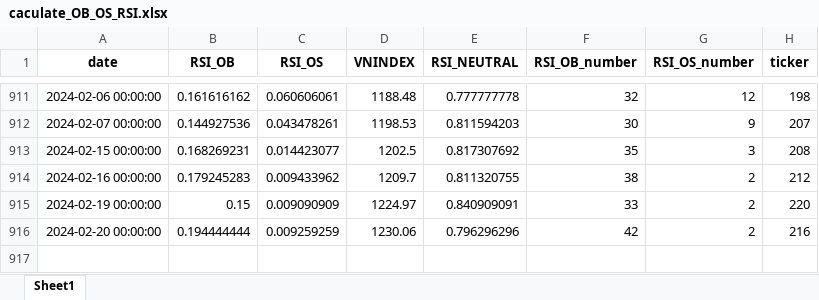
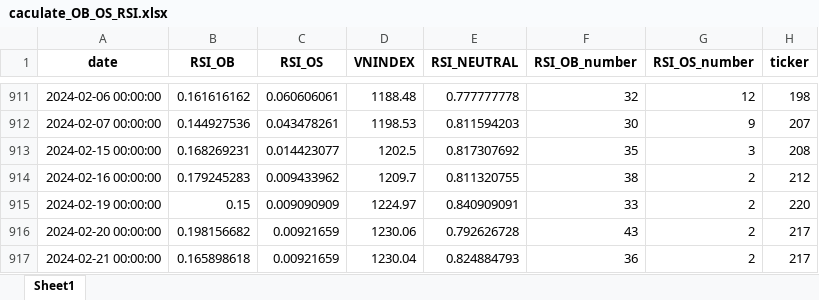
Before and after one commit to thaituankha/RSI_CACULATE, an Excel workbook: caculate_OB_OS_RSI.xlsx, sheet Sheet1, drawn as a sheet; only a part is shown, gaps mark what is left out; values as stored, in another font and other column widths than the file's, no borders; the diff names each change by its address in the sheet, - before the commit and + after, or states it on an @@ line.

```diff
--- a/caculate_OB_OS_RSI.xlsx (sheet Sheet1)
+++ b/caculate_OB_OS_RSI.xlsx (sheet Sheet1)
-B916 (RSI_OB): 0.194444444
+B916 (RSI_OB): 0.198156682
-C916 (RSI_OS): 0.009259259
+C916 (RSI_OS): 0.00921659
-E916 (RSI_NEUTRAL): 0.796296296
+E916 (RSI_NEUTRAL): 0.792626728
-F916 (RSI_OB_number): 42
+F916 (RSI_OB_number): 43
-H916 (ticker): 216
+H916 (ticker): 217
+row 917: 2024-02-21 00:00:00 | 0.165898618 | 0.00921659 | 1230.04 | 0.824884793 | 36 | 2 | 217
```
Also changed, not shown: 1 other file.
